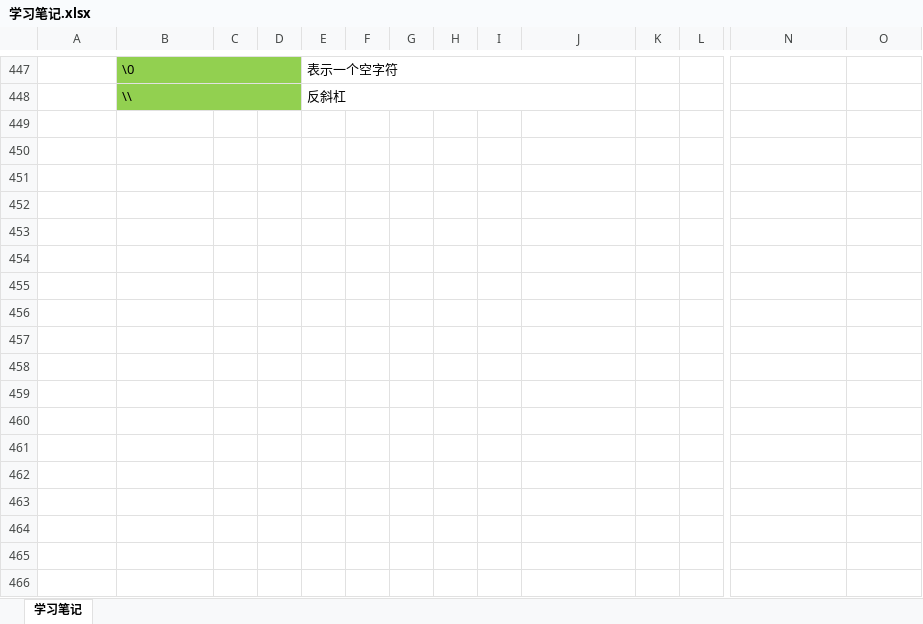
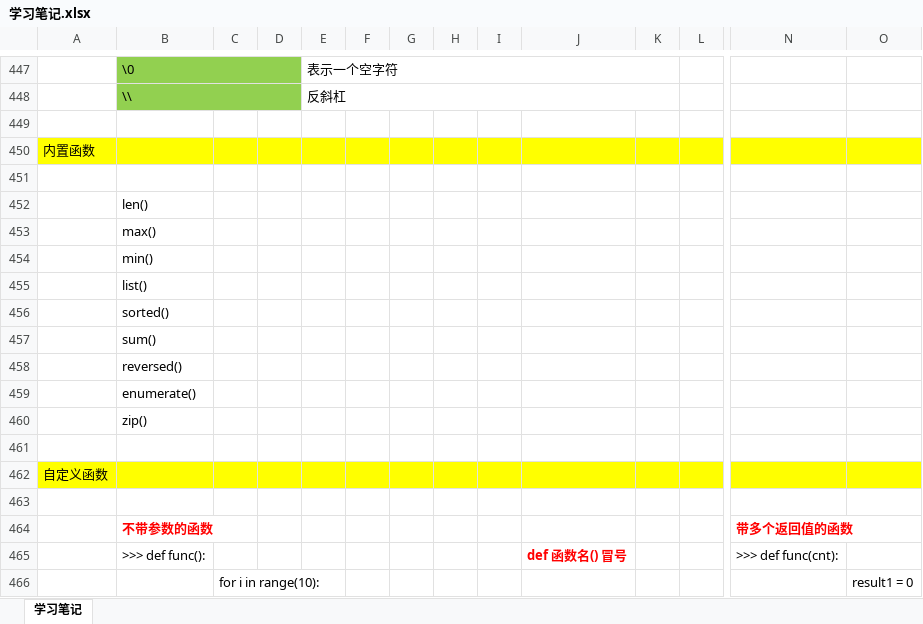
Before and after one commit to Alexu039/python, an Excel workbook: 学习笔记.xlsx, sheet 学习笔记, drawn as a sheet; only a part is shown, gaps mark what is left out; values as stored, in another font and other column widths than the file's, no borders; charts and pictures not drawn; removed rows and columns are numbered as before the commit, all else as after; rows hold the shown columns only; the diff covers the shown part only; the diff names each change by its address in the sheet, - before the commit and + after, or states it on an @@ line.

```diff
--- a/学习笔记.xlsx (sheet 学习笔记)
+++ b/学习笔记.xlsx (sheet 学习笔记)
-E447:J447 merged
+E447:K447 merged
-E448:J448 merged
+E448:K448 merged
+row 449: (empty)
+row 450: 内置函数
+row 451: (empty)
+row 452:  | len()
+row 453:  | max()
+row 454:  | min()
+row 455:  | list()
+row 456:  | sorted()
+row 457:  | sum()
+row 458:  | reversed()
+row 459:  | enumerate()
+row 460:  | zip()
+row 461: (empty)
+row 462: 自定义函数
+row 463: (empty)
+row 464:  | 不带参数的函数 |  |  |  |  |  |  |  |  |  |  | 带多个返回值的函数
+row 465:  | >>> def func(): |  |  |  |  |  |  |  | def 函数名() 冒号 |  |  | >>> def func(cnt):
+row 466:  |  | for i in range(10): |  |  |  |  |  |  |  |  |  |  | result1 = 0
```
Also changed, not shown: 174 added rows, cell formats and merged cells elsewhere in this sheet, charts or pictures.
